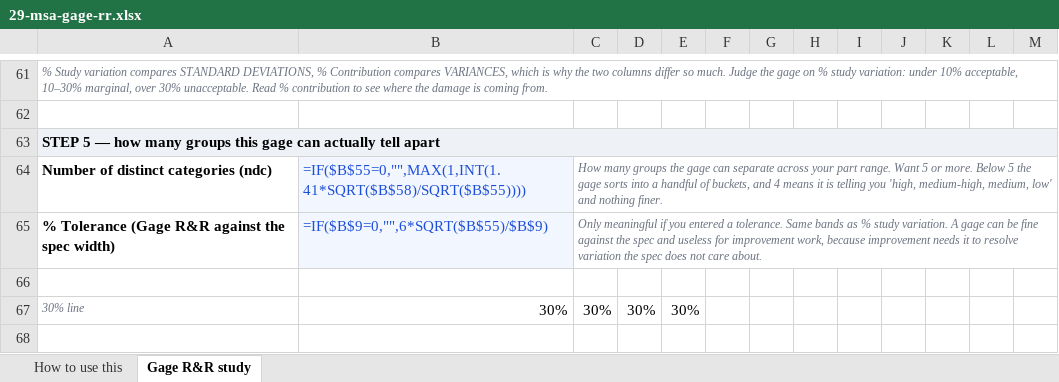
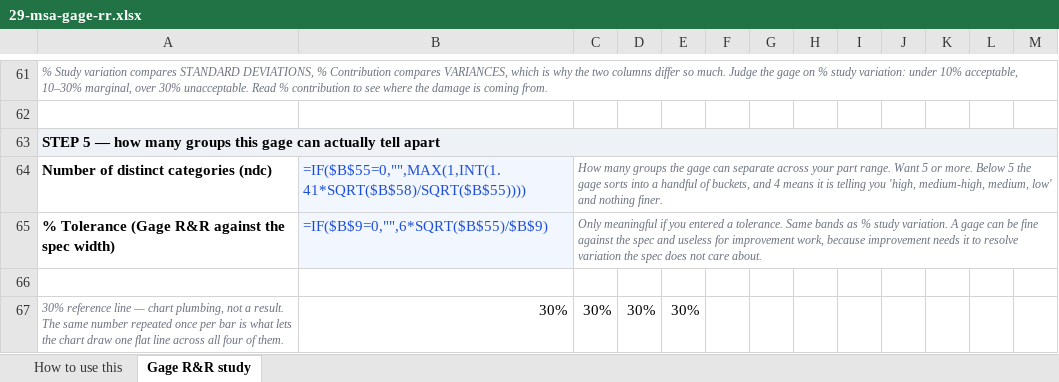
Before and after one commit to Maniwar/six-sigma-blackbelt-support-ops, an Excel workbook: templates/29-msa-gage-rr.xlsx, sheet Gage R&R study, drawn as a sheet; only a part is shown, gaps mark what is left out; values as stored, in another font and other column widths than the file's, no borders; formulas without a stored value are shown as written; charts and pictures not drawn; the diff names each change by its address in the sheet, - before the commit and + after, or states it on an @@ line.

```diff
--- a/templates/29-msa-gage-rr.xlsx (sheet Gage R&R study)
+++ b/templates/29-msa-gage-rr.xlsx (sheet Gage R&R study)
-A67: 30% line
+A67: 30% reference line — chart plumbing, not a result. The same number repeated once per bar is what lets the chart draw one flat line across all four of them.
```
Also changed, not shown: templates/05-data-collection-plan.xlsx, templates/10-value-stream-map.xlsx, 16 other files.
